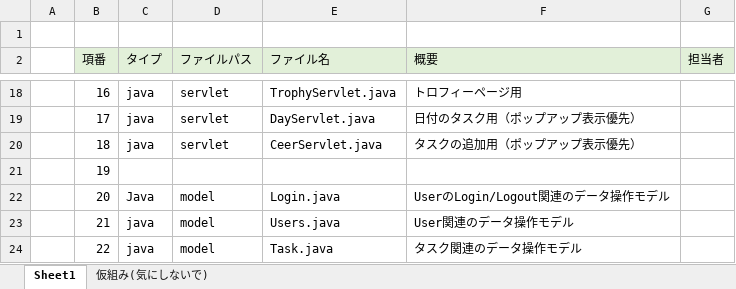
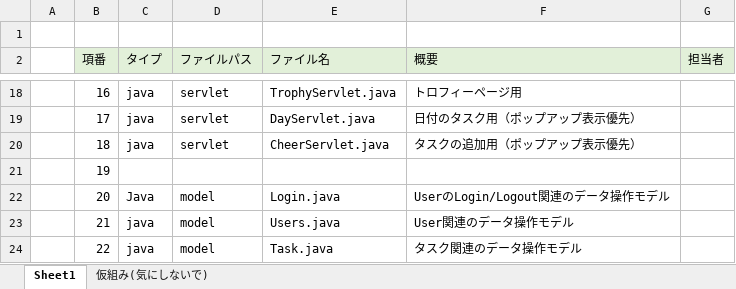
Before and after one commit to dojo2022/B--1, an Excel workbook: doc/内部定義書/05_ファイル構成一覧表_持ちつ持たれつ.xlsx, sheet Sheet1, drawn as a sheet; only a part is shown, gaps mark what is left out; values as stored, in another font and other column widths than the file's, no borders; the diff names each change by its address in the sheet, - before the commit and + after, or states it on an @@ line.

Commit message:
Update 05_ファイル構成一覧表_持ちつ持たれつ.xlsx

```diff
--- a/doc/内部定義書/05_ファイル構成一覧表_持ちつ持たれつ.xlsx (sheet Sheet1)
+++ b/doc/内部定義書/05_ファイル構成一覧表_持ちつ持たれつ.xlsx (sheet Sheet1)
-E20 (ファイル名): CeerServlet.java
+E20 (ファイル名): CheerServlet.java
```
